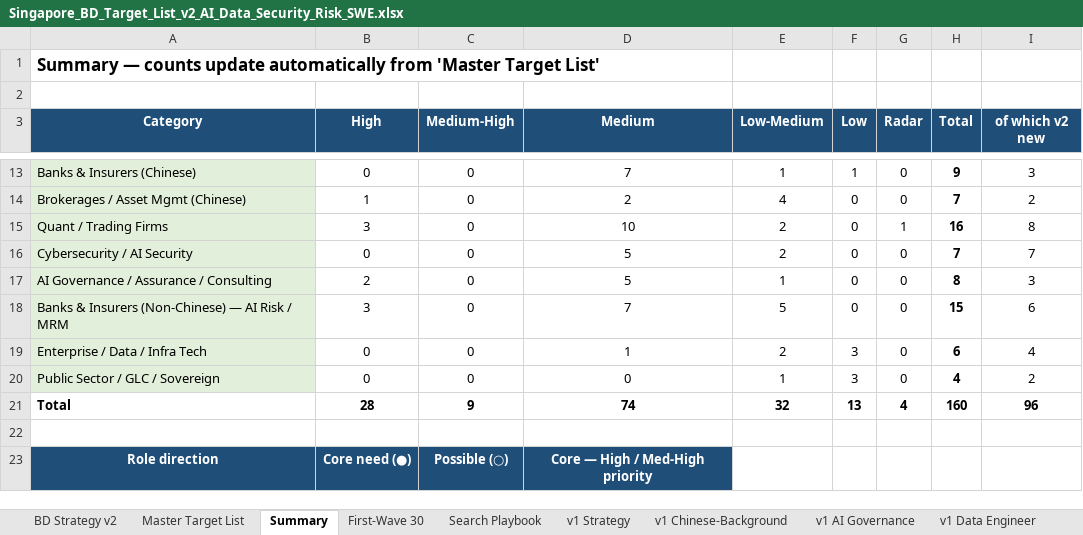
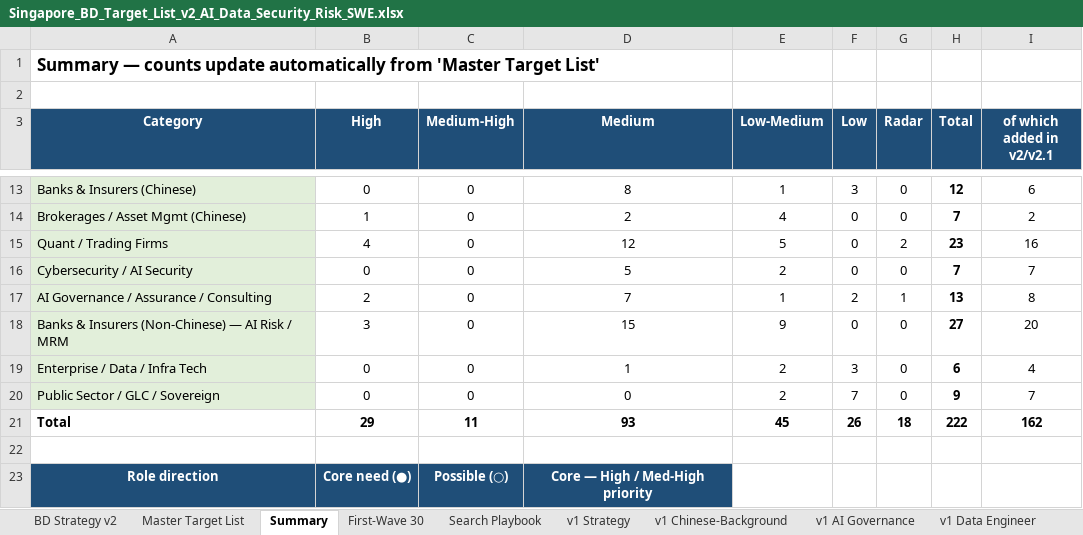
Before and after one commit to ShirmineWang/bdlist, an Excel workbook: Singapore_BD_Target_List_v2_AI_Data_Security_Risk_SWE.xlsx, sheet Summary, drawn as a sheet; only a part is shown, gaps mark what is left out; values as stored, in another font and other column widths than the file's, no borders; the diff covers the shown part only; the diff names each change by its address in the sheet, - before the commit and + after, or states it on an @@ line.

```diff
--- a/Singapore_BD_Target_List_v2_AI_Data_Security_Risk_SWE.xlsx (sheet Summary)
+++ b/Singapore_BD_Target_List_v2_AI_Data_Security_Risk_SWE.xlsx (sheet Summary)
-I3: of which v2 new
+I3: of which added in v2/v2.1
-D13 (Medium): 7
+D13 (Medium): 8
-F13 (Low): 1
+F13 (Low): 3
-H13 (Total): 9
+H13 (Total): 12
-I13 (of which added in v2/v2.1): 3
+I13 (of which added in v2/v2.1): 6
-B15 (High): 3
+B15 (High): 4
-D15 (Medium): 10
+D15 (Medium): 12
-E15 (Low-Medium): 2
+E15 (Low-Medium): 5
-G15 (Radar): 1
+G15 (Radar): 2
-H15 (Total): 16
+H15 (Total): 23
-I15 (of which added in v2/v2.1): 8
+I15 (of which added in v2/v2.1): 16
-D17 (Medium): 5
+D17 (Medium): 7
-F17 (Low): 0
+F17 (Low): 2
-G17 (Radar): 0
+G17 (Radar): 1
-H17 (Total): 8
+H17 (Total): 13
-I17 (of which added in v2/v2.1): 3
+I17 (of which added in v2/v2.1): 8
-D18 (Medium): 7
+D18 (Medium): 15
-E18 (Low-Medium): 5
+E18 (Low-Medium): 9
-H18 (Total): 15
+H18 (Total): 27
-I18 (of which added in v2/v2.1): 6
+I18 (of which added in v2/v2.1): 20
-E20 (Low-Medium): 1
+E20 (Low-Medium): 2
-F20 (Low): 3
+F20 (Low): 7
-H20 (Total): 4
+H20 (Total): 9
-I20 (of which added in v2/v2.1): 2
+I20 (of which added in v2/v2.1): 7
-B21 (High): 28
+B21 (High): 29
-C21 (Medium-High): 9
+C21 (Medium-High): 11
-D21 (Medium): 74
+D21 (Medium): 93
-E21 (Low-Medium): 32
+E21 (Low-Medium): 45
-F21 (Low): 13
+F21 (Low): 26
-G21 (Radar): 4
+G21 (Radar): 18
-H21 (Total): 160
+H21 (Total): 222
-I21 (of which added in v2/v2.1): 96
+I21 (of which added in v2/v2.1): 162
```
Also changed, not shown: 50 edited cells elsewhere in this sheet, sheet Master Target List, sheet First-Wave 30, sheet BD Strategy v2, formulas that keep their value.
